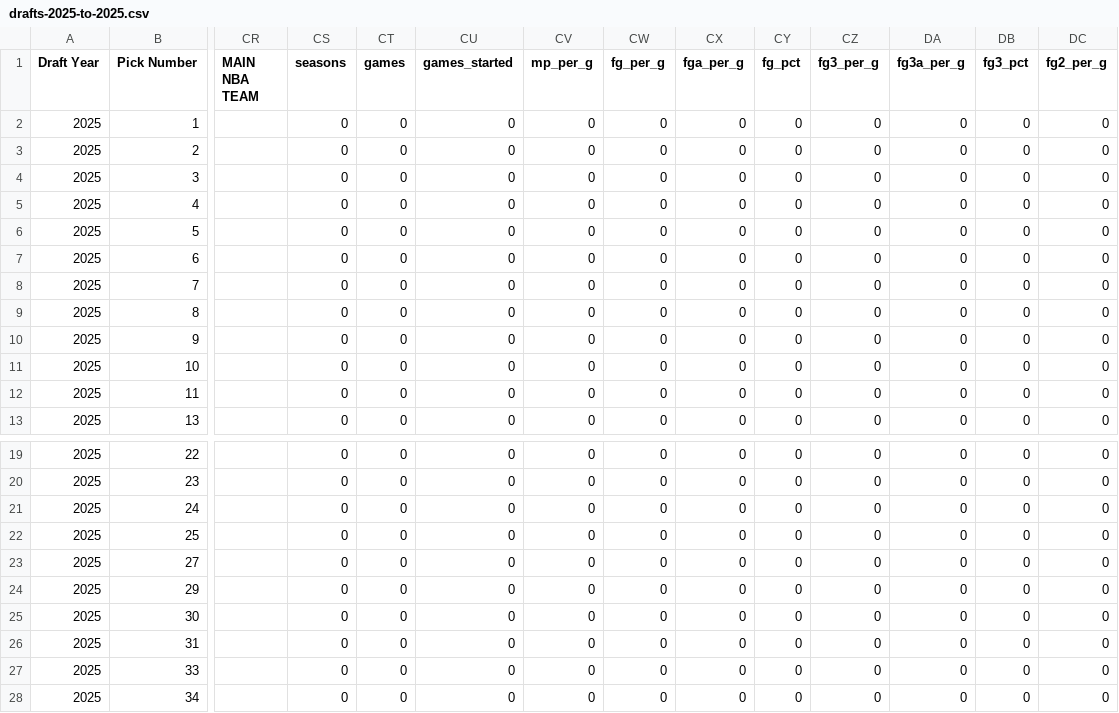
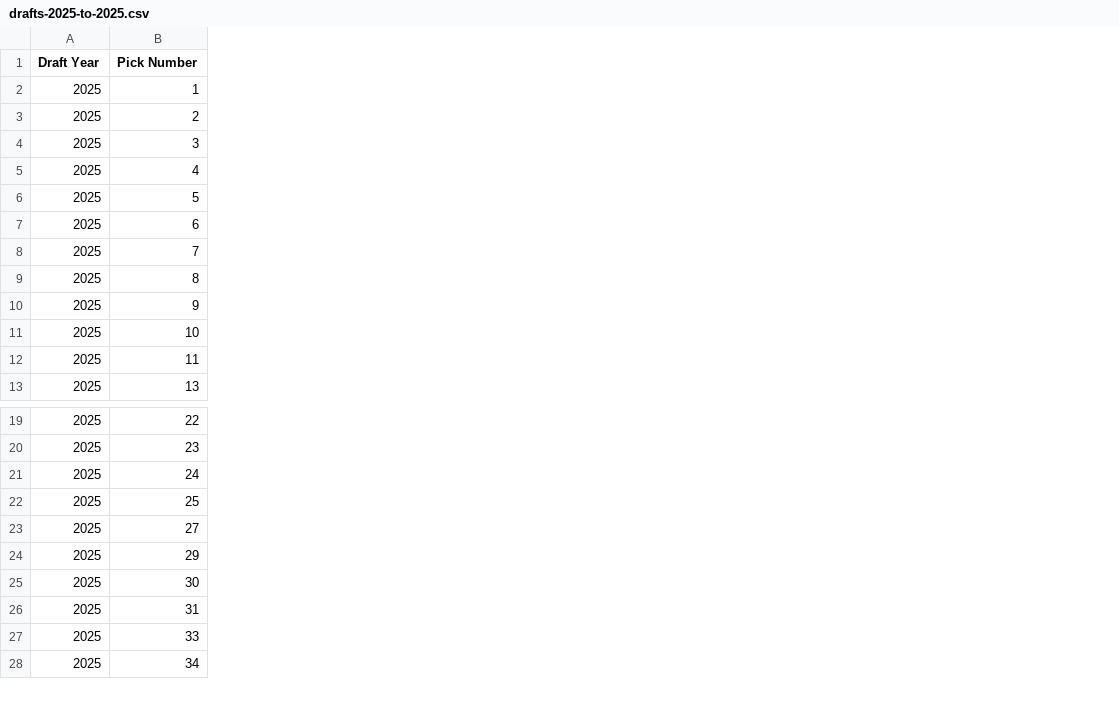
Before and after one commit to jackeyemean/NBA-Draft-Predictor, a CSV file: data/cleaned/drafts-2025-to-2025.csv, drawn as a sheet; only a part is shown, gaps mark what is left out; the diff covers the shown part only; the diff names each change by its address in the sheet, - before the commit and + after, or states it on an @@ line.

```diff
--- a/data/cleaned/drafts-2025-to-2025.csv
+++ b/data/cleaned/drafts-2025-to-2025.csv
-column CR (MAIN NBA TEAM), empty
-column CS (seasons), rows 2-13: all 0; rows 19-28: all 0
-column CT (games), rows 2-13: all 0; rows 19-28: all 0
-column CU (games_started), rows 2-13: all 0; rows 19-28: all 0
-column CV (mp_per_g), rows 2-13: all 0; rows 19-28: all 0
-column CW (fg_per_g), rows 2-13: all 0; rows 19-28: all 0
-column CX (fga_per_g), rows 2-13: all 0; rows 19-28: all 0
-column CY (fg_pct), rows 2-13: all 0; rows 19-28: all 0
-column CZ (fg3_per_g), rows 2-13: all 0; rows 19-28: all 0
-column DA (fg3a_per_g), rows 2-13: all 0; rows 19-28: all 0
-column DB (fg3_pct), rows 2-13: all 0; rows 19-28: all 0
-column DC (fg2_per_g), rows 2-13: all 0; rows 19-28: all 0
```
Also changed, not shown: 27 removed columns and 1 edited cell elsewhere in this file, data/cleaned/predictions_2025.csv, results.csv, 8 other files.
